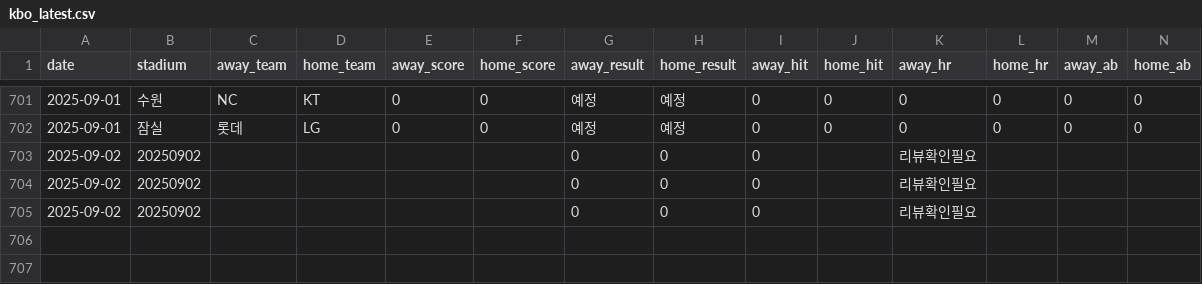
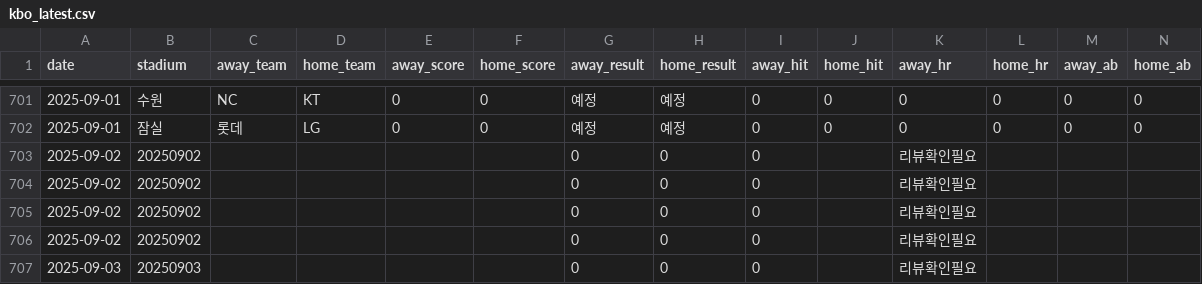
Before and after one commit to kimjunhee3/visual, a CSV file: data/kbo_latest.csv, drawn as a sheet; only a part is shown, gaps mark what is left out; rows hold the shown columns only; the diff names each change by its address in the sheet, - before the commit and + after, or states it on an @@ line.

```diff
--- a/data/kbo_latest.csv
+++ b/data/kbo_latest.csv
+row 706: 2025-09-02 | 20250902 |  |  |  |  | 0 | 0 | 0 |  | 리뷰확인필요
+row 707: 2025-09-03 | 20250903 |  |  |  |  | 0 | 0 | 0 |  | 리뷰확인필요
```
